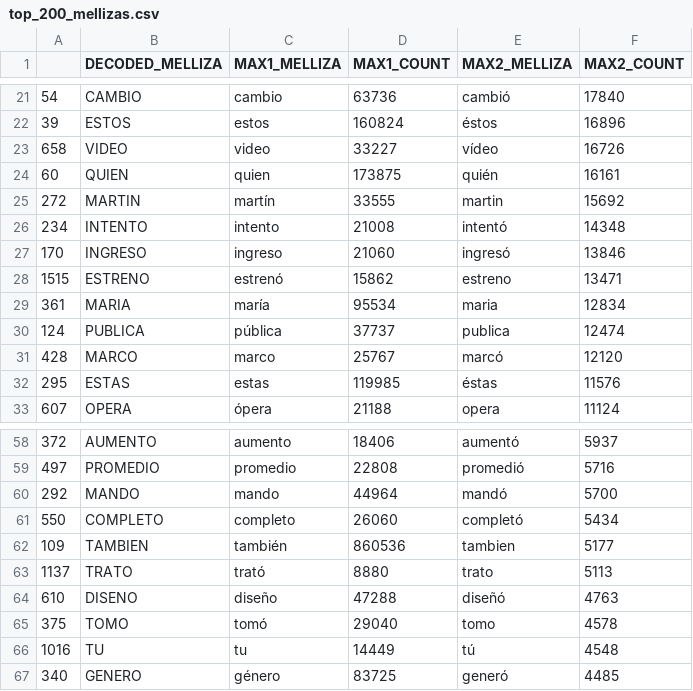
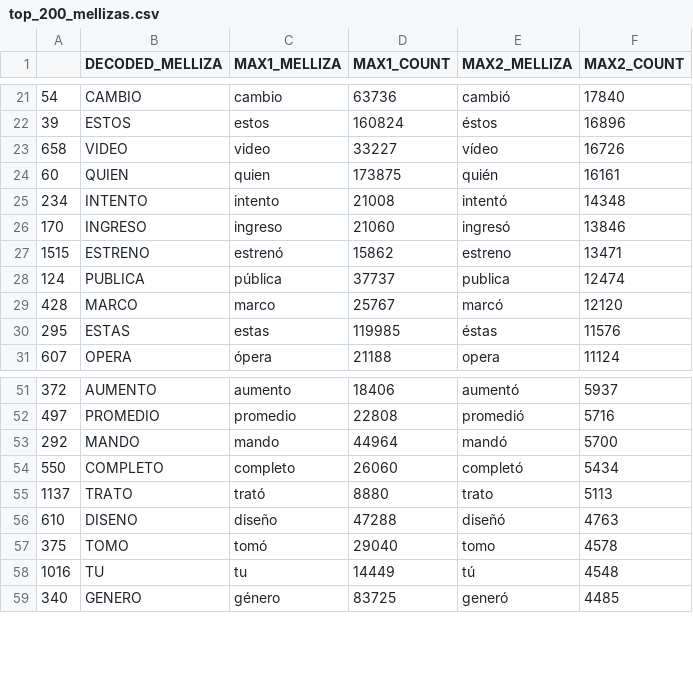
Before and after one commit to elizabethgarza/Spanish-Diacriticizer, a CSV file: data/top_200_mellizas.csv, drawn as a sheet; only a part is shown, gaps mark what is left out; the diff covers the shown part only; the diff names each change by its address in the sheet, - before the commit and + after, or states it on an @@ line.

```diff
--- a/data/top_200_mellizas.csv
+++ b/data/top_200_mellizas.csv
-row 25: 272 | MARTIN | martín | 33555 | martin | 15692
-row 29: 361 | MARIA | maría | 95534 | maria | 12834
-row 62: 109 | TAMBIEN | también | 860536 | tambien | 5177
```
Also changed, not shown: 11 removed rows elsewhere in this file.
